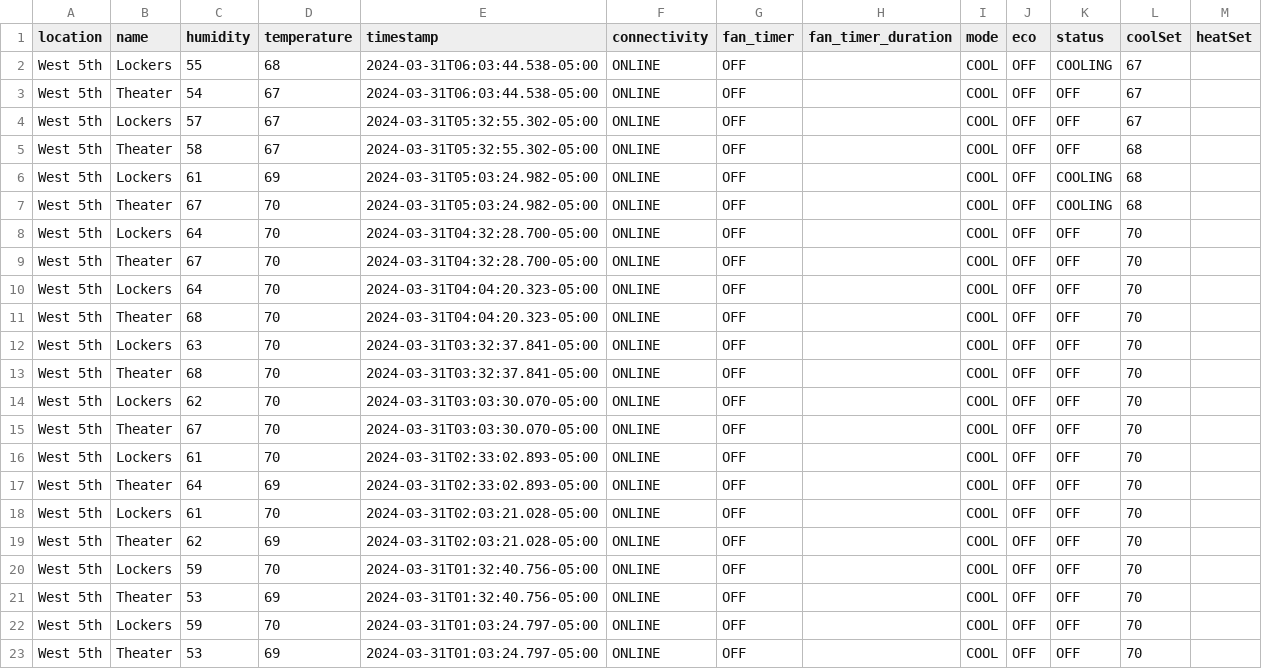
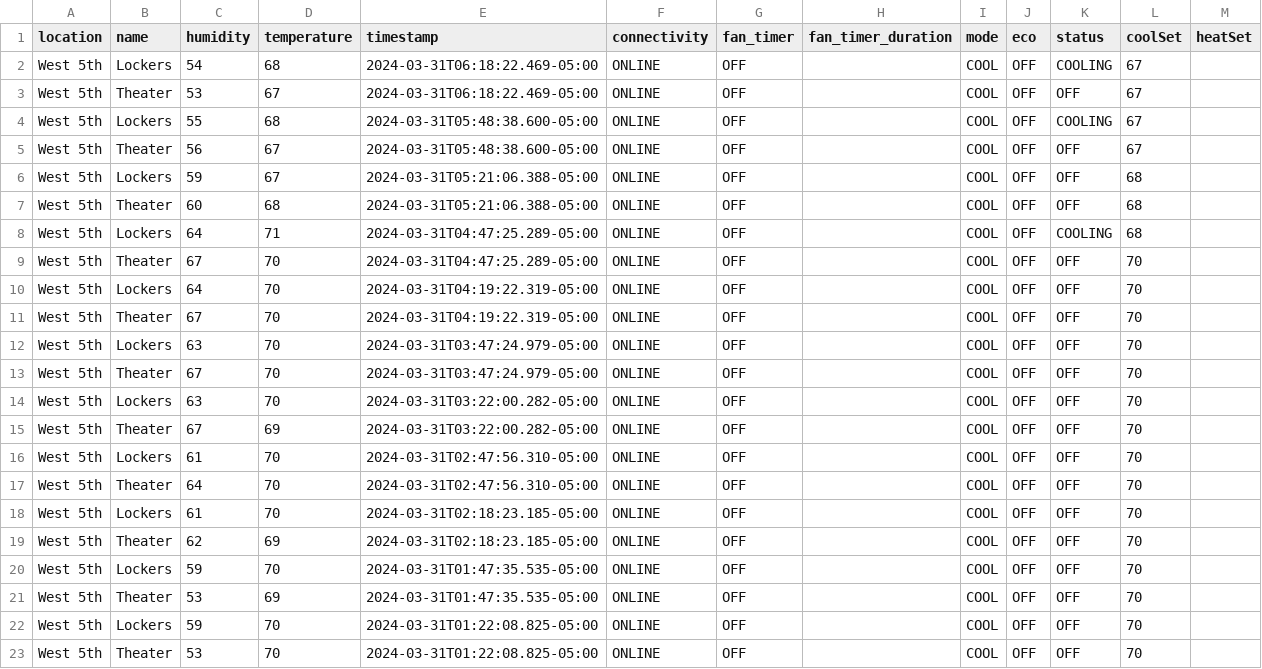
Before and after one commit to kevincolten/thermostat-monitor, a CSV file: 2024-03-31.csv, drawn as a sheet; only a part is shown; the diff covers the shown part only.

```diff
--- a/2024-03-31.csv
+++ b/2024-03-31.csv
@@ -1,23 +1,23 @@
 location,name,humidity,temperature,timestamp,connectivity,fan_timer,fan_timer_duration,mode,eco,status,coolSet,heatSet
-West 5th,Lockers,55,68,2024-03-31T06:03:44.538-05:00,ONLINE,OFF,,COOL,OFF,COOLING,67,
-West 5th,Theater,54,67,2024-03-31T06:03:44.538-05:00,ONLINE,OFF,,COOL,OFF,OFF,67,
-West 5th,Lockers,57,67,2024-03-31T05:32:55.302-05:00,ONLINE,OFF,,COOL,OFF,OFF,67,
-West 5th,Theater,58,67,2024-03-31T05:32:55.302-05:00,ONLINE,OFF,,COOL,OFF,OFF,68,
-West 5th,Lockers,61,69,2024-03-31T05:03:24.982-05:00,ONLINE,OFF,,COOL,OFF,COOLING,68,
-West 5th,Theater,67,70,2024-03-31T05:03:24.982-05:00,ONLINE,OFF,,COOL,OFF,COOLING,68,
-West 5th,Lockers,64,70,2024-03-31T04:32:28.700-05:00,ONLINE,OFF,,COOL,OFF,OFF,70,
-West 5th,Theater,67,70,2024-03-31T04:32:28.700-05:00,ONLINE,OFF,,COOL,OFF,OFF,70,
-West 5th,Lockers,64,70,2024-03-31T04:04:20.323-05:00,ONLINE,OFF,,COOL,OFF,OFF,70,
-West 5th,Theater,68,70,2024-03-31T04:04:20.323-05:00,ONLINE,OFF,,COOL,OFF,OFF,70,
-West 5th,Lockers,63,70,2024-03-31T03:32:37.841-05:00,ONLINE,OFF,,COOL,OFF,OFF,70,
-West 5th,Theater,68,70,2024-03-31T03:32:37.841-05:00,ONLINE,OFF,,COOL,OFF,OFF,70,
-West 5th,Lockers,62,70,2024-03-31T03:03:30.070-05:00,ONLINE,OFF,,COOL,OFF,OFF,70,
-West 5th,Theater,67,70,2024-03-31T03:03:30.070-05:00,ONLINE,OFF,,COOL,OFF,OFF,70,
-West 5th,Lockers,61,70,2024-03-31T02:33:02.893-05:00,ONLINE,OFF,,COOL,OFF,OFF,70,
-West 5th,Theater,64,69,2024-03-31T02:33:02.893-05:00,ONLINE,OFF,,COOL,OFF,OFF,70,
-West 5th,Lockers,61,70,2024-03-31T02:03:21.028-05:00,ONLINE,OFF,,COOL,OFF,OFF,70,
-West 5th,Theater,62,69,2024-03-31T02:03:21.028-05:00,ONLINE,OFF,,COOL,OFF,OFF,70,
-West 5th,Lockers,59,70,2024-03-31T01:32:40.756-05:00,ONLINE,OFF,,COOL,OFF,OFF,70,
-West 5th,Theater,53,69,2024-03-31T01:32:40.756-05:00,ONLINE,OFF,,COOL,OFF,OFF,70,
-West 5th,Lockers,59,70,2024-03-31T01:03:24.797-05:00,ONLINE,OFF,,COOL,OFF,OFF,70,
-West 5th,Theater,53,69,2024-03-31T01:03:24.797-05:00,ONLINE,OFF,,COOL,OFF,OFF,70,
+West 5th,Lockers,54,68,2024-03-31T06:18:22.469-05:00,ONLINE,OFF,,COOL,OFF,COOLING,67,
+West 5th,Theater,53,67,2024-03-31T06:18:22.469-05:00,ONLINE,OFF,,COOL,OFF,OFF,67,
+West 5th,Lockers,55,68,2024-03-31T05:48:38.600-05:00,ONLINE,OFF,,COOL,OFF,COOLING,67,
+West 5th,Theater,56,67,2024-03-31T05:48:38.600-05:00,ONLINE,OFF,,COOL,OFF,OFF,67,
+West 5th,Lockers,59,67,2024-03-31T05:21:06.388-05:00,ONLINE,OFF,,COOL,OFF,OFF,68,
+West 5th,Theater,60,68,2024-03-31T05:21:06.388-05:00,ONLINE,OFF,,COOL,OFF,OFF,68,
+West 5th,Lockers,64,71,2024-03-31T04:47:25.289-05:00,ONLINE,OFF,,COOL,OFF,COOLING,68,
+West 5th,Theater,67,70,2024-03-31T04:47:25.289-05:00,ONLINE,OFF,,COOL,OFF,OFF,70,
+West 5th,Lockers,64,70,2024-03-31T04:19:22.319-05:00,ONLINE,OFF,,COOL,OFF,OFF,70,
+West 5th,Theater,67,70,2024-03-31T04:19:22.319-05:00,ONLINE,OFF,,COOL,OFF,OFF,70,
+West 5th,Lockers,63,70,2024-03-31T03:47:24.979-05:00,ONLINE,OFF,,COOL,OFF,OFF,70,
+West 5th,Theater,67,70,2024-03-31T03:47:24.979-05:00,ONLINE,OFF,,COOL,OFF,OFF,70,
+West 5th,Lockers,63,70,2024-03-31T03:22:00.282-05:00,ONLINE,OFF,,COOL,OFF,OFF,70,
+West 5th,Theater,67,69,2024-03-31T03:22:00.282-05:00,ONLINE,OFF,,COOL,OFF,OFF,70,
+West 5th,Lockers,61,70,2024-03-31T02:47:56.310-05:00,ONLINE,OFF,,COOL,OFF,OFF,70,
+West 5th,Theater,64,70,2024-03-31T02:47:56.310-05:00,ONLINE,OFF,,COOL,OFF,OFF,70,
+West 5th,Lockers,61,70,2024-03-31T02:18:23.185-05:00,ONLINE,OFF,,COOL,OFF,OFF,70,
+West 5th,Theater,62,69,2024-03-31T02:18:23.185-05:00,ONLINE,OFF,,COOL,OFF,OFF,70,
+West 5th,Lockers,59,70,2024-03-31T01:47:35.535-05:00,ONLINE,OFF,,COOL,OFF,OFF,70,
+West 5th,Theater,53,69,2024-03-31T01:47:35.535-05:00,ONLINE,OFF,,COOL,OFF,OFF,70,
+West 5th,Lockers,59,70,2024-03-31T01:22:08.825-05:00,ONLINE,OFF,,COOL,OFF,OFF,70,
+West 5th,Theater,53,70,2024-03-31T01:22:08.825-05:00,ONLINE,OFF,,COOL,OFF,OFF,70,
```
Also changed, not shown: 9 edited cells elsewhere in this file, 2 other files.
